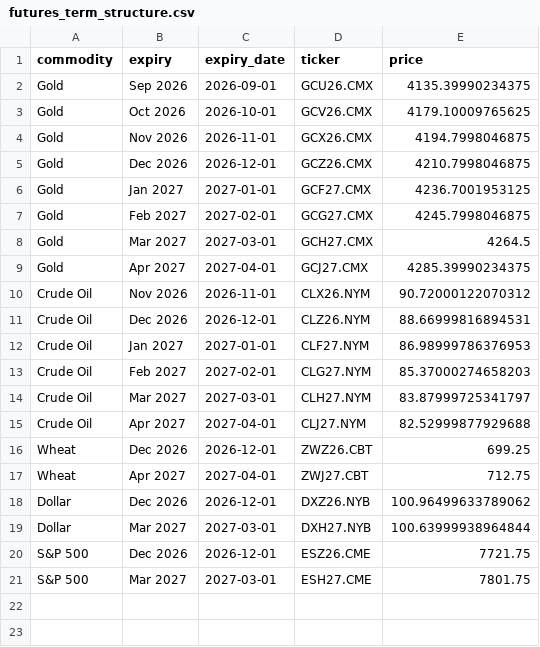
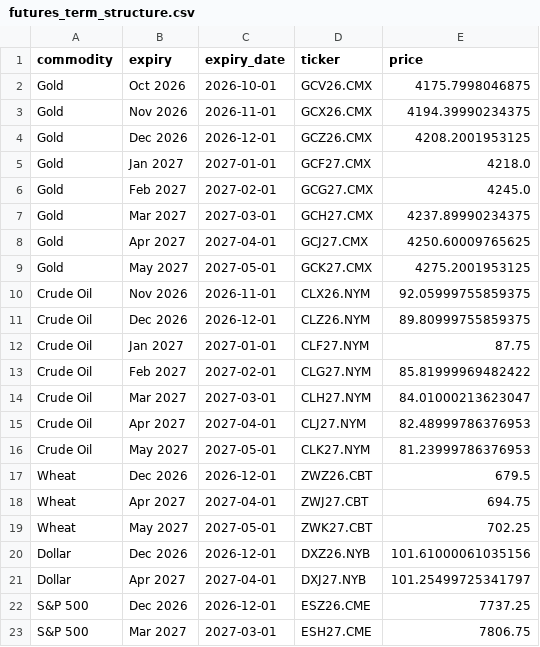
Before and after one commit to FredericBANDEIRA/Cross-Asset-Market-Regime-Monitor, a CSV file: data/futures_term_structure.csv, drawn as a sheet.

```diff
--- a/data/futures_term_structure.csv
+++ b/data/futures_term_structure.csv
@@ -1,21 +1,23 @@
 commodity,expiry,expiry_date,ticker,price
-Gold,Sep 2026,2026-09-01,GCU26.CMX,4135.39990234375
-Gold,Oct 2026,2026-10-01,GCV26.CMX,4179.10009765625
-Gold,Nov 2026,2026-11-01,GCX26.CMX,4194.7998046875
-Gold,Dec 2026,2026-12-01,GCZ26.CMX,4210.7998046875
-Gold,Jan 2027,2027-01-01,GCF27.CMX,4236.7001953125
-Gold,Feb 2027,2027-02-01,GCG27.CMX,4245.7998046875
-Gold,Mar 2027,2027-03-01,GCH27.CMX,4264.5
-Gold,Apr 2027,2027-04-01,GCJ27.CMX,4285.39990234375
-Crude Oil,Nov 2026,2026-11-01,CLX26.NYM,90.72000122070312
-Crude Oil,Dec 2026,2026-12-01,CLZ26.NYM,88.66999816894531
-Crude Oil,Jan 2027,2027-01-01,CLF27.NYM,86.98999786376953
-Crude Oil,Feb 2027,2027-02-01,CLG27.NYM,85.37000274658203
-Crude Oil,Mar 2027,2027-03-01,CLH27.NYM,83.87999725341797
-Crude Oil,Apr 2027,2027-04-01,CLJ27.NYM,82.52999877929688
-Wheat,Dec 2026,2026-12-01,ZWZ26.CBT,699.25
-Wheat,Apr 2027,2027-04-01,ZWJ27.CBT,712.75
-Dollar,Dec 2026,2026-12-01,DXZ26.NYB,100.96499633789062
-Dollar,Mar 2027,2027-03-01,DXH27.NYB,100.63999938964844
-S&P 500,Dec 2026,2026-12-01,ESZ26.CME,7721.75
-S&P 500,Mar 2027,2027-03-01,ESH27.CME,7801.75
+Gold,Oct 2026,2026-10-01,GCV26.CMX,4175.7998046875
+Gold,Nov 2026,2026-11-01,GCX26.CMX,4194.39990234375
+Gold,Dec 2026,2026-12-01,GCZ26.CMX,4208.2001953125
+Gold,Jan 2027,2027-01-01,GCF27.CMX,4218.0
+Gold,Feb 2027,2027-02-01,GCG27.CMX,4245.0
+Gold,Mar 2027,2027-03-01,GCH27.CMX,4237.89990234375
+Gold,Apr 2027,2027-04-01,GCJ27.CMX,4250.60009765625
+Gold,May 2027,2027-05-01,GCK27.CMX,4275.2001953125
+Crude Oil,Nov 2026,2026-11-01,CLX26.NYM,92.05999755859375
+Crude Oil,Dec 2026,2026-12-01,CLZ26.NYM,89.80999755859375
+Crude Oil,Jan 2027,2027-01-01,CLF27.NYM,87.75
+Crude Oil,Feb 2027,2027-02-01,CLG27.NYM,85.81999969482422
+Crude Oil,Mar 2027,2027-03-01,CLH27.NYM,84.01000213623047
+Crude Oil,Apr 2027,2027-04-01,CLJ27.NYM,82.48999786376953
+Crude Oil,May 2027,2027-05-01,CLK27.NYM,81.23999786376953
+Wheat,Dec 2026,2026-12-01,ZWZ26.CBT,679.5
+Wheat,Apr 2027,2027-04-01,ZWJ27.CBT,694.75
+Wheat,May 2027,2027-05-01,ZWK27.CBT,702.25
+Dollar,Dec 2026,2026-12-01,DXZ26.NYB,101.61000061035156
+Dollar,Apr 2027,2027-04-01,DXJ27.NYB,101.25499725341797
+S&P 500,Dec 2026,2026-12-01,ESZ26.CME,7737.25
+S&P 500,Mar 2027,2027-03-01,ESH27.CME,7806.75
```
Also changed, not shown: 9 other files.
